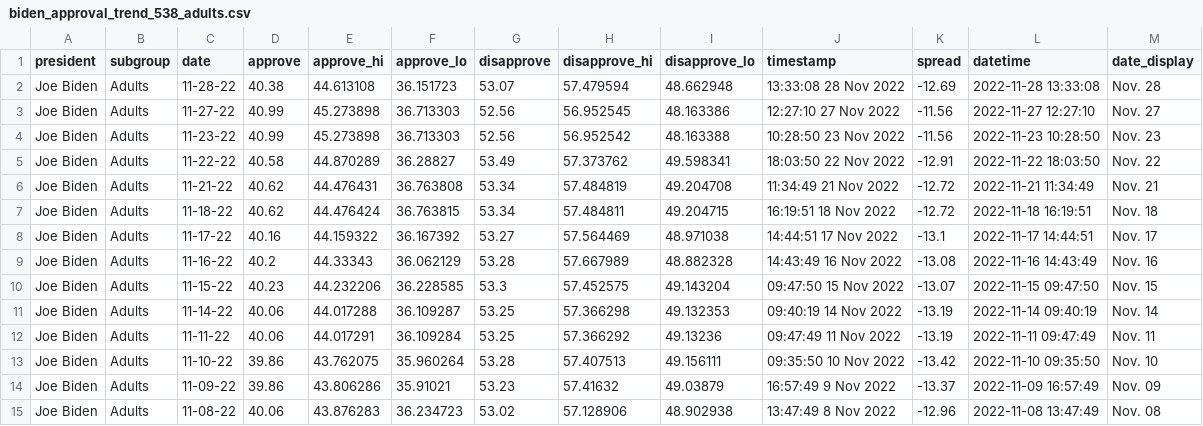
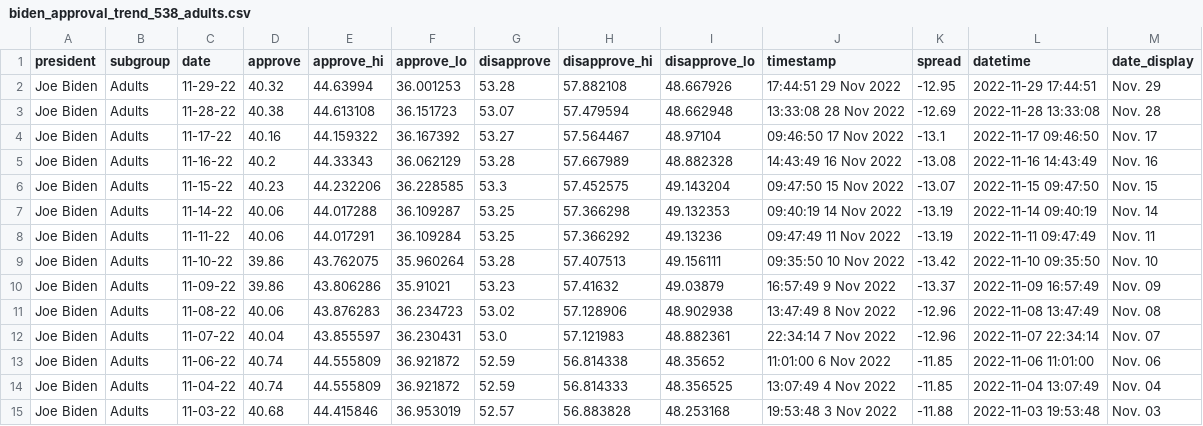
Before and after one commit to gridviz/biden-polls, a CSV file: data/processed/biden_approval_trend_538_adults.csv, drawn as a sheet; only a part is shown; the shorter side is filled out with more unchanged rows.

```diff
--- a/data/processed/biden_approval_trend_538_adults.csv
+++ b/data/processed/biden_approval_trend_538_adults.csv
@@ -1,9 +1,5 @@
 president,subgroup,date,approve,approve_hi,approve_lo,disapprove,disapprove_hi,disapprove_lo,timestamp,spread,datetime,date_display
+Joe Biden,Adults,11-29-22,40.32,44.63994,36.001253,53.28,57.882108,48.667926,17:44:51 29 Nov 2022,-12.95,2022-11-29 17:44:51,Nov. 29
 Joe Biden,Adults,11-28-22,40.38,44.613108,36.151723,53.07,57.479594,48.662948,13:33:08 28 Nov 2022,-12.69,2022-11-28 13:33:08,Nov. 28
-Joe Biden,Adults,11-27-22,40.99,45.273898,36.713303,52.56,56.952545,48.163386,12:27:10 27 Nov 2022,-11.56,2022-11-27 12:27:10,Nov. 27
-Joe Biden,Adults,11-23-22,40.99,45.273898,36.713303,52.56,56.952542,48.163388,10:28:50 23 Nov 2022,-11.56,2022-11-23 10:28:50,Nov. 23
-Joe Biden,Adults,11-22-22,40.58,44.870289,36.28827,53.49,57.373762,49.598341,18:03:50 22 Nov 2022,-12.91,2022-11-22 18:03:50,Nov. 22
-Joe Biden,Adults,11-21-22,40.62,44.476431,36.763808,53.34,57.484819,49.204708,11:34:49 21 Nov 2022,-12.72,2022-11-21 11:34:49,Nov. 21
-Joe Biden,Adults,11-18-22,40.62,44.476424,36.763815,53.34,57.484811,49.204715,16:19:51 18 Nov 2022,-12.72,2022-11-18 16:19:51,Nov. 18
-Joe Biden,Adults,11-17-22,40.16,44.159322,36.167392,53.27,57.564469,48.971038,14:44:51 17 Nov 2022,-13.1,2022-11-17 14:44:51,Nov. 17
+Joe Biden,Adults,11-17-22,40.16,44.159322,36.167392,53.27,57.564467,48.97104,09:46:50 17 Nov 2022,-13.1,2022-11-17 09:46:50,Nov. 17
 Joe Biden,Adults,11-16-22,40.2,44.33343,36.062129,53.28,57.667989,48.882328,14:43:49 16 Nov 2022,-13.08,2022-11-16 14:43:49,Nov. 16
```
Also changed, not shown: data/processed/biden_approval_trend_538_all_polls.csv, data/processed/biden_approval_trend_538_latest_adults.csv, 3 other files.
